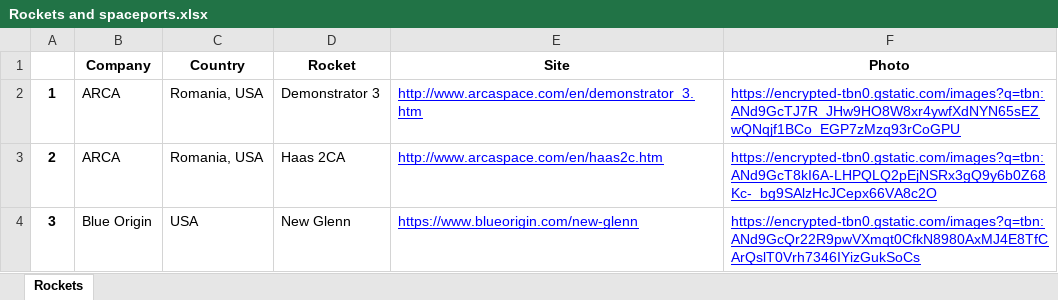
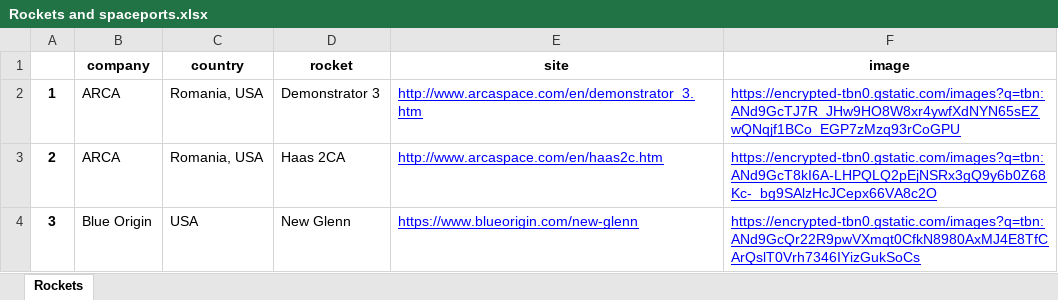
Before and after one commit to ly0va/space-app, an Excel workbook: data/Rockets and spaceports.xlsx, sheet Rockets, drawn as a sheet; only a part is shown; values as stored, in another font and other column widths than the file's, no borders; removed rows and columns are numbered as before the commit, all else as after; the diff names each change by its address in the sheet, - before the commit and + after, or states it on an @@ line.

Commit message:
Fixed styling
- change card styling for both launches and rocket lists

```diff
--- a/data/Rockets and spaceports.xlsx (sheet Rockets)
+++ b/data/Rockets and spaceports.xlsx (sheet Rockets)
-row 1:  | Company | Country | Rocket | Site | Photo
+row 1:  | company | country | rocket | site | image
```
Also changed, not shown: 8 other files.
